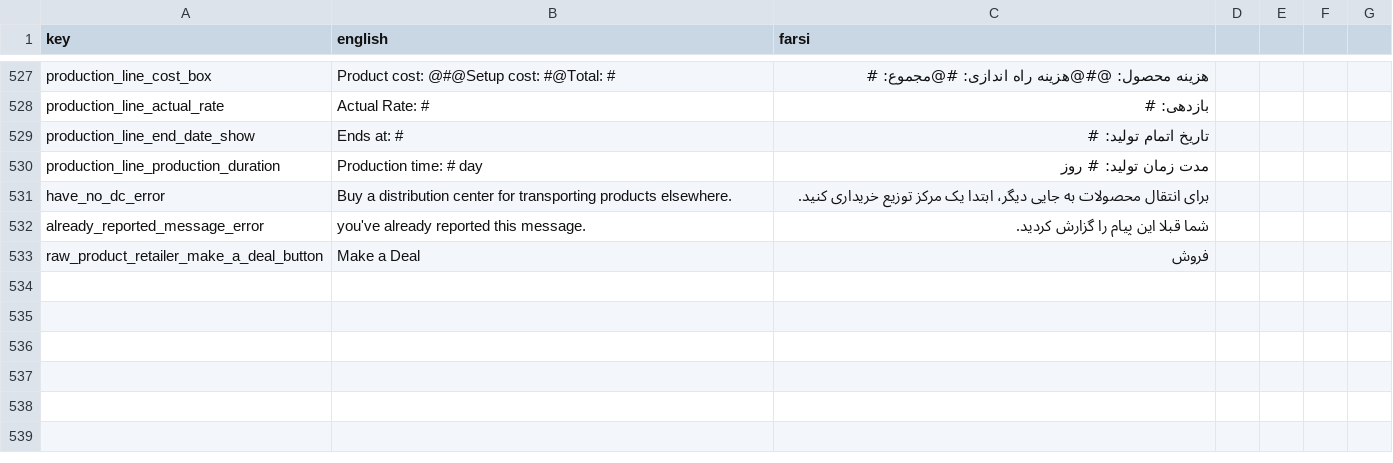
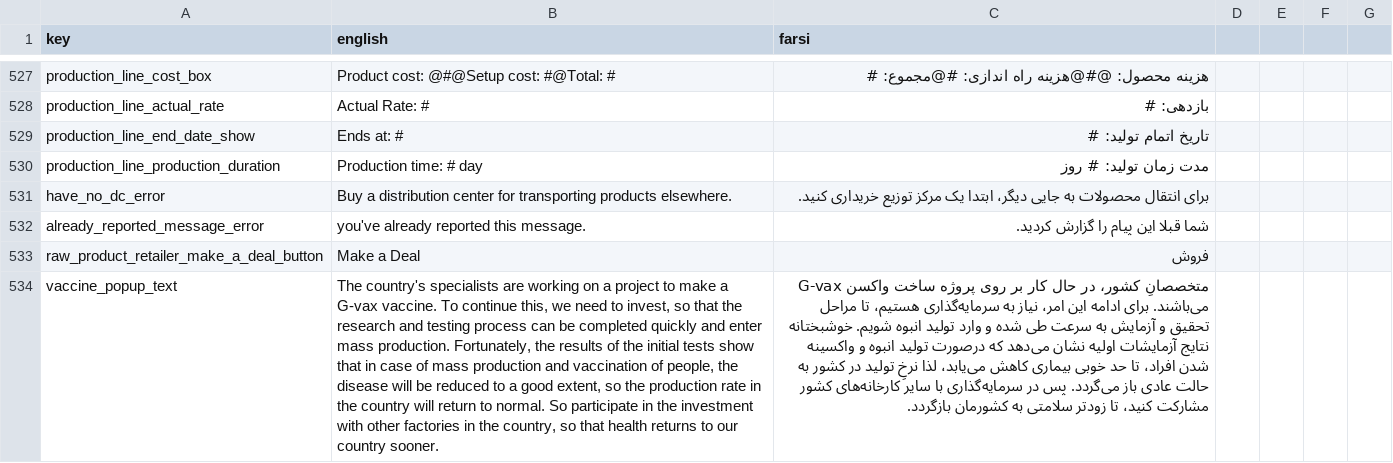
Before and after one commit to GameinSharif/Gamein2021-Client, a CSV file: Assets/Resources/Localization/Localization.csv, drawn as a sheet; only a part is shown, gaps mark what is left out; the diff names each change by its address in the sheet, - before the commit and + after, or states it on an @@ line.

Commit message:
added vaccine title text

```diff
--- a/Assets/Resources/Localization/Localization.csv
+++ b/Assets/Resources/Localization/Localization.csv
+row 534: vaccine_popup_text | The country's specialists are working on a project to make a G-vax vaccine. To continue this, we need to invest, so that the research and testing process can be completed quickly and enter mass production. Fortunately, the results of the initial tests show that in case of mass production and vaccination of people, the disease will be reduced to a good extent, so the production rate in the country will return to normal. So participate in the investment with other factories in the country, so that health returns to our country sooner. | متخصصانِ کشور، در حال کار بر روی پروژه ساخت واکسن G-vax می‌باشند. برای ادامه این امر، نیاز به سرمایه‌گذاری هستیم، تا مراحل تحقیق و آزمایش به سرعت طی شده و وارد تولید انبوه شویم. خوشبختانه نتایج آزمایشات اولیه نشان می‌دهد که درصورت تولید انبوه و واکسینه شدن افراد، تا حد خوبی بیماری کاهش می‌یابد، لذا نرخِ تولید در کشور به حالت عادی باز می‌گردد. پس در سرمایه‌گذاری با سایر کارخانه‌های کشور مشارکت کنید، تا زودتر سلامتی به کشورمان بازگردد.
```
Also changed, not shown: 1 other file.
